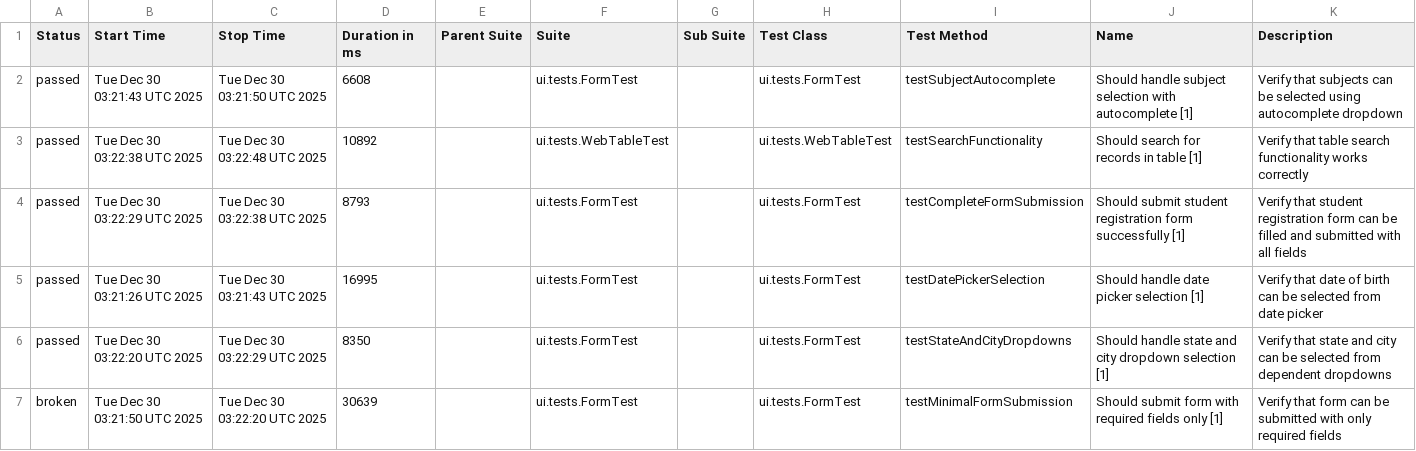
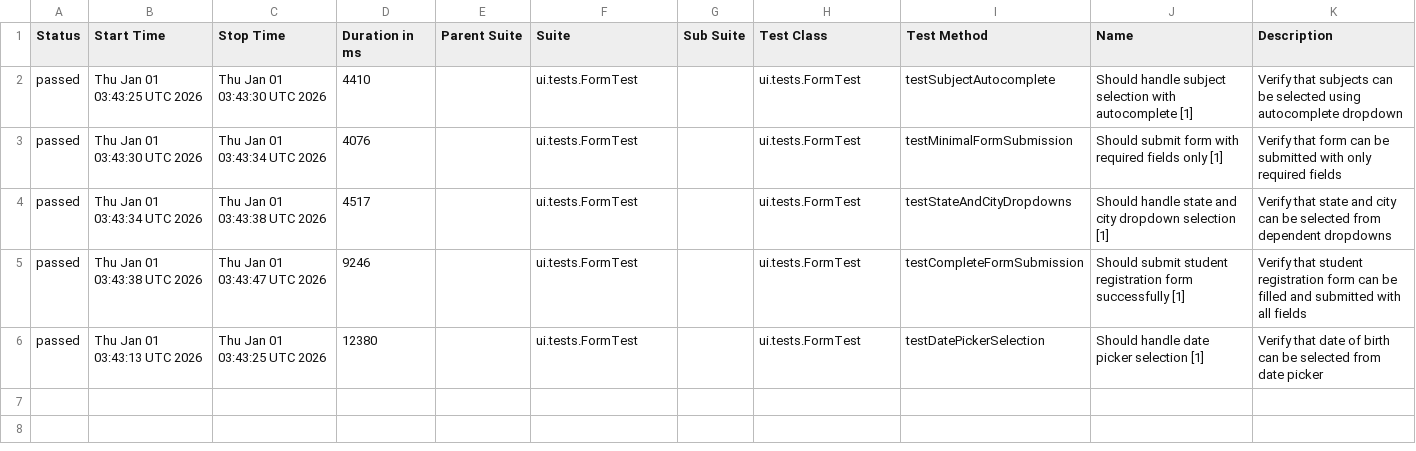
Before and after one commit to wild47/qa-automation-base, a CSV file: ui/data/suites.csv, drawn as a sheet.

```diff
--- a/ui/data/suites.csv
+++ b/ui/data/suites.csv
@@ -1,7 +1,6 @@
 "Status","Start Time","Stop Time","Duration in ms","Parent Suite","Suite","Sub Suite","Test Class","Test Method","Name","Description"
-"passed","Tue Dec 30 03:21:43 UTC 2025","Tue Dec 30 03:21:50 UTC 2025","6608","","ui.tests.FormTest","","ui.tests.FormTest","testSubjectAutocomplete","Should handle subject selection with autocomplete [1]","Verify that subjects can be selected using autocomplete dropdown"
-"passed","Tue Dec 30 03:22:38 UTC 2025","Tue Dec 30 03:22:48 UTC 2025","10892","","ui.tests.WebTableTest","","ui.tests.WebTableTest","testSearchFunctionality","Should search for records in table [1]","Verify that table search functionality works correctly"
-"passed","Tue Dec 30 03:22:29 UTC 2025","Tue Dec 30 03:22:38 UTC 2025","8793","","ui.tests.FormTest","","ui.tests.FormTest","testCompleteFormSubmission","Should submit student registration form successfully [1]","Verify that student registration form can be filled and submitted with all fields"
-"passed","Tue Dec 30 03:21:26 UTC 2025","Tue Dec 30 03:21:43 UTC 2025","16995","","ui.tests.FormTest","","ui.tests.FormTest","testDatePickerSelection","Should handle date picker selection [1]","Verify that date of birth can be selected from date picker"
-"passed","Tue Dec 30 03:22:20 UTC 2025","Tue Dec 30 03:22:29 UTC 2025","8350","","ui.tests.FormTest","","ui.tests.FormTest","testStateAndCityDropdowns","Should handle state and city dropdown selection [1]","Verify that state and city can be selected from dependent dropdowns"
-"broken","Tue Dec 30 03:21:50 UTC 2025","Tue Dec 30 03:22:20 UTC 2025","30639","","ui.tests.FormTest","","ui.tests.FormTest","testMinimalFormSubmission","Should submit form with required fields only [1]","Verify that form can be submitted with only required fields"
+"passed","Thu Jan 01 03:43:25 UTC 2026","Thu Jan 01 03:43:30 UTC 2026","4410","","ui.tests.FormTest","","ui.tests.FormTest","testSubjectAutocomplete","Should handle subject selection with autocomplete [1]","Verify that subjects can be selected using autocomplete dropdown"
+"passed","Thu Jan 01 03:43:30 UTC 2026","Thu Jan 01 03:43:34 UTC 2026","4076","","ui.tests.FormTest","","ui.tests.FormTest","testMinimalFormSubmission","Should submit form with required fields only [1]","Verify that form can be submitted with only required fields"
+"passed","Thu Jan 01 03:43:34 UTC 2026","Thu Jan 01 03:43:38 UTC 2026","4517","","ui.tests.FormTest","","ui.tests.FormTest","testStateAndCityDropdowns","Should handle state and city dropdown selection [1]","Verify that state and city can be selected from dependent dropdowns"
+"passed","Thu Jan 01 03:43:38 UTC 2026","Thu Jan 01 03:43:47 UTC 2026","9246","","ui.tests.FormTest","","ui.tests.FormTest","testCompleteFormSubmission","Should submit student registration form successfully [1]","Verify that student registration form can be filled and submitted with all fields"
+"passed","Thu Jan 01 03:43:13 UTC 2026","Thu Jan 01 03:43:25 UTC 2026","12380","","ui.tests.FormTest","","ui.tests.FormTest","testDatePickerSelection","Should handle date picker selection [1]","Verify that date of birth can be selected from date picker"
```
Also changed, not shown: 39 other files.
